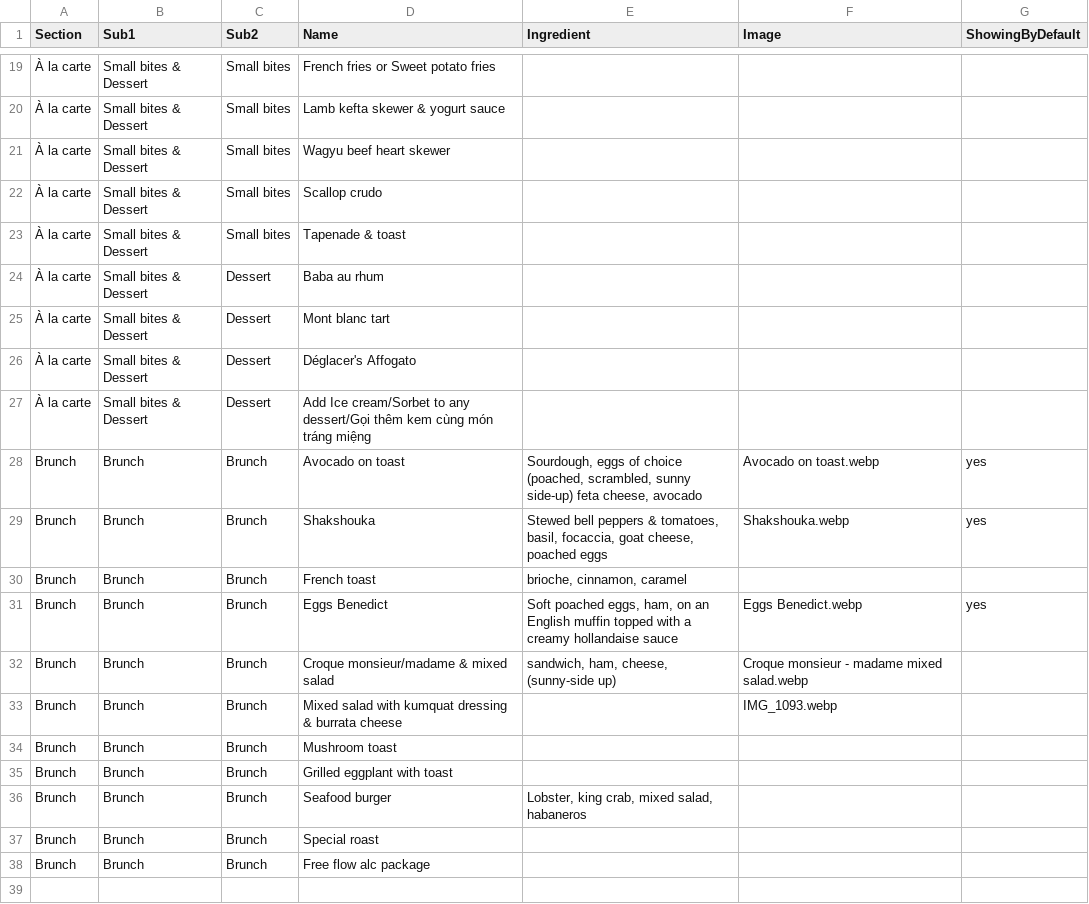
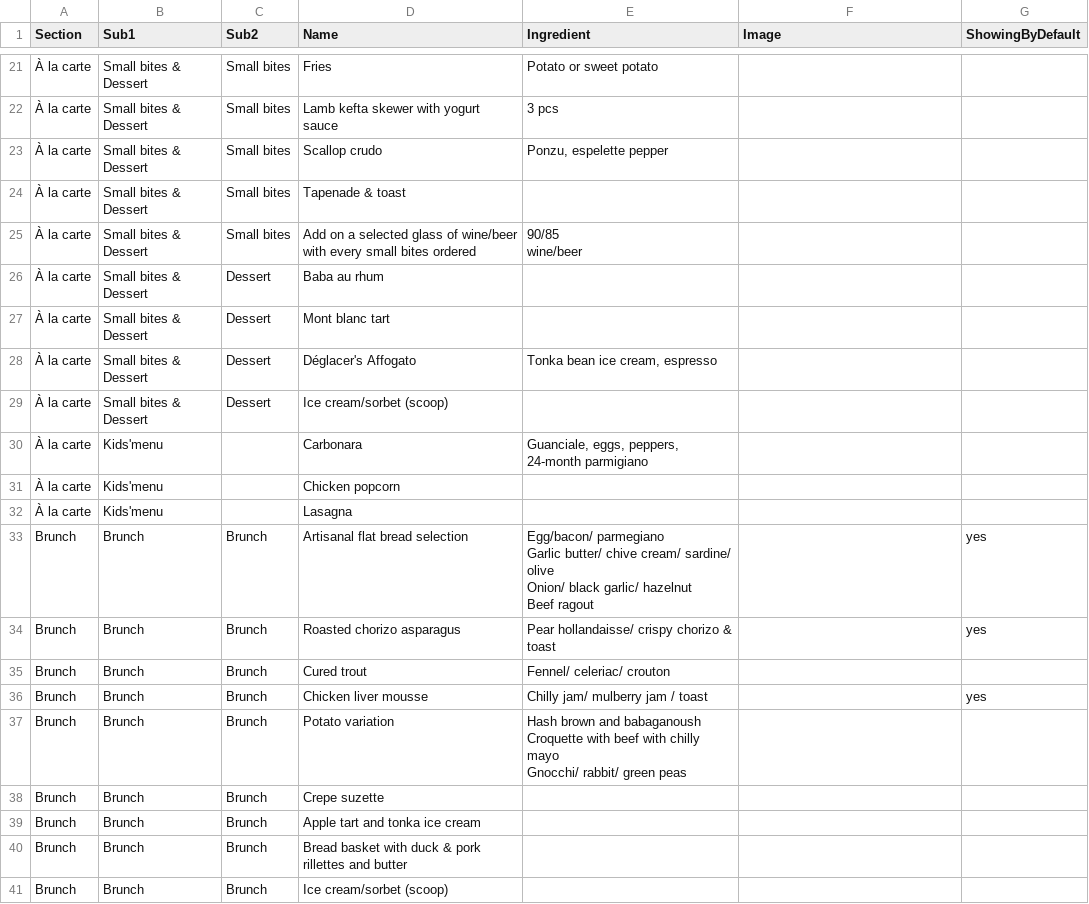
Before and after one commit to tiendao2501/tiendao2501, a CSV file: menu.csv, drawn as a sheet; only a part is shown, gaps mark what is left out; the diff covers the shown part only.

Commit message:
menuQ22025

```diff
--- a/menu.csv
+++ b/menu.csv
@@ -19,20 +21,27 @@ Section,Sub1,Sub2,Name,Ingredient,Image,ShowingByDefault
-À la carte,Small bites & Dessert,Small bites ,French fries or Sweet potato fries,,,
-À la carte,Small bites & Dessert,Small bites ,Lamb kefta skewer & yogurt sauce,,,
-À la carte,Small bites & Dessert,Small bites ,Wagyu beef heart skewer,,,
-À la carte,Small bites & Dessert,Small bites ,Scallop crudo ,,,
+À la carte,Small bites & Dessert,Small bites ,Fries,Potato or sweet potato,,
+À la carte,Small bites & Dessert,Small bites ,Lamb kefta skewer with yogurt sauce,3 pcs,,
+À la carte,Small bites & Dessert,Small bites ,Scallop crudo,"Ponzu, espelette pepper",,
 À la carte,Small bites & Dessert,Small bites ,Tapenade & toast,,,
+À la carte,Small bites & Dessert,Small bites ,Add on a selected glass of wine/beer with every small bites ordered,"90/85
+wine/beer",,
 À la carte,Small bites & Dessert,Dessert,Baba au rhum,,,
 À la carte,Small bites & Dessert,Dessert,Mont blanc tart,,,
-À la carte,Small bites & Dessert,Dessert,Déglacer's Affogato,,,
-À la carte,Small bites & Dessert,Dessert,Add Ice cream/Sorbet to any dessert/Gọi thêm kem cùng món tráng miệng ,,,
-Brunch,Brunch,Brunch,Avocado on toast,"Sourdough, eggs of choice (poached, scrambled, sunny side-up) feta cheese, avocado",Avocado on toast.webp,yes
-Brunch,Brunch,Brunch,Shakshouka,"Stewed bell peppers & tomatoes, basil, focaccia, goat cheese, poached eggs",Shakshouka.webp,yes
-Brunch,Brunch,Brunch,French toast,"brioche, cinnamon, caramel",,
-Brunch,Brunch,Brunch,Eggs Benedict,"Soft poached eggs, ham, on an English muffin topped with a creamy hollandaise sauce",Eggs Benedict.webp,yes
-Brunch,Brunch,Brunch,Croque monsieur/madame & mixed salad,"sandwich, ham, cheese, (sunny-side up)",Croque monsieur - madame mixed salad.webp,
-Brunch,Brunch,Brunch,Mixed salad with kumquat dressing & burrata cheese,,IMG_1093.webp,
-Brunch,Brunch,Brunch,Mushroom toast,,,
-Brunch,Brunch,Brunch,Grilled eggplant with toast,,,
-Brunch,Brunch,Brunch,Seafood burger,"Lobster, king crab, mixed salad, habaneros",,
-Brunch,Brunch,Brunch,Special roast,,,
-Brunch,Brunch,Brunch,Free flow alc package,,,
+À la carte,Small bites & Dessert,Dessert,Déglacer's Affogato,"Tonka bean ice cream, espresso",,
+À la carte,Small bites & Dessert,Dessert,Ice cream/sorbet (scoop),,,
+À la carte,Kids'menu,,Carbonara,"Guanciale, eggs, peppers, 24-month parmigiano",,
+À la carte,Kids'menu,,Chicken popcorn,,,
+À la carte,Kids'menu,,Lasagna,,,
+Brunch,Brunch,Brunch,Artisanal flat bread selection,"Egg/bacon/ parmegiano
+Garlic butter/ chive cream/ sardine/ olive
+Onion/ black garlic/ hazelnut
+Beef ragout",,yes
+Brunch,Brunch,Brunch,Roasted chorizo asparagus,Pear hollandaisse/ crispy chorizo & toast,,yes
+Brunch,Brunch,Brunch,Cured trout,Fennel/ celeriac/ crouton,,
+Brunch,Brunch,Brunch,Chicken liver mousse,Chilly jam/ mulberry jam / toast,,yes
+Brunch,Brunch,Brunch,Potato variation,"Hash brown and babaganoush
+Croquette with beef with chilly mayo
+Gnocchi/ rabbit/ green peas",,
+Brunch,Brunch,Brunch,Crepe suzette,,,
+Brunch,Brunch,Brunch,Apple tart and tonka ice cream,,,
+Brunch,Brunch,Brunch,Bread basket with duck & pork rillettes and butter,,,
+Brunch,Brunch,Brunch,Ice cream/sorbet (scoop),,,
```
Also changed, not shown: 5 added rows, 3 removed rows and 25 edited cells elsewhere in this file, 36 other files.
